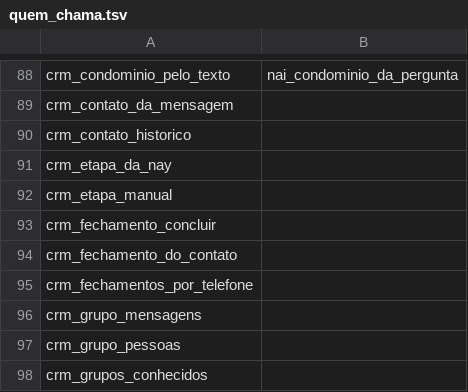
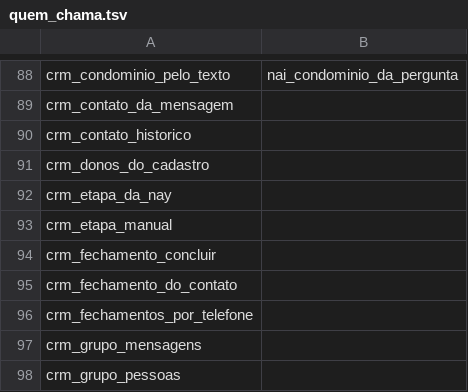
Before and after one commit to pvlservicos-collab/nayia, a TSV file: producao/quem_chama.tsv, drawn as a sheet; only a part is shown, gaps mark what is left out; the shorter side is filled out with more unchanged rows.

```diff
--- a/producao/quem_chama.tsv
+++ b/producao/quem_chama.tsv
@@ -90,2 +90,3 @@ crm_contato_da_mensagem
 crm_contato_historico	
+crm_donos_do_cadastro	
 crm_etapa_da_nay	
```
Also changed, not shown: producao/nai_config.tsv, 24 other files.
